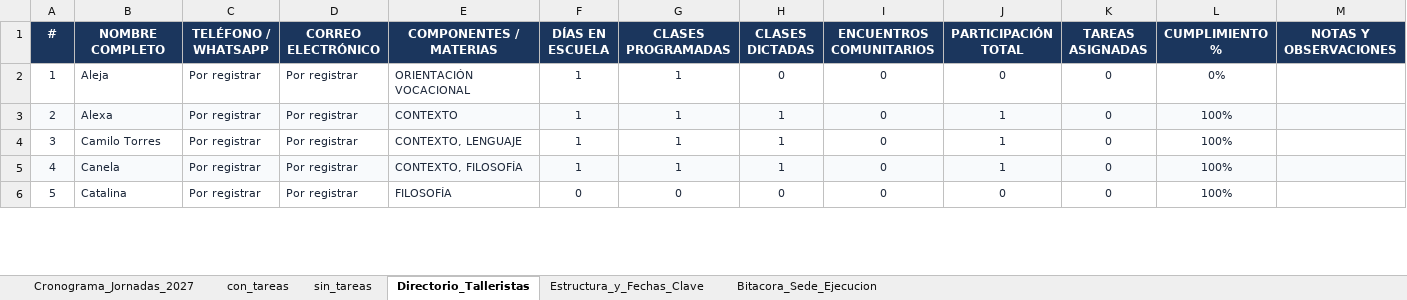
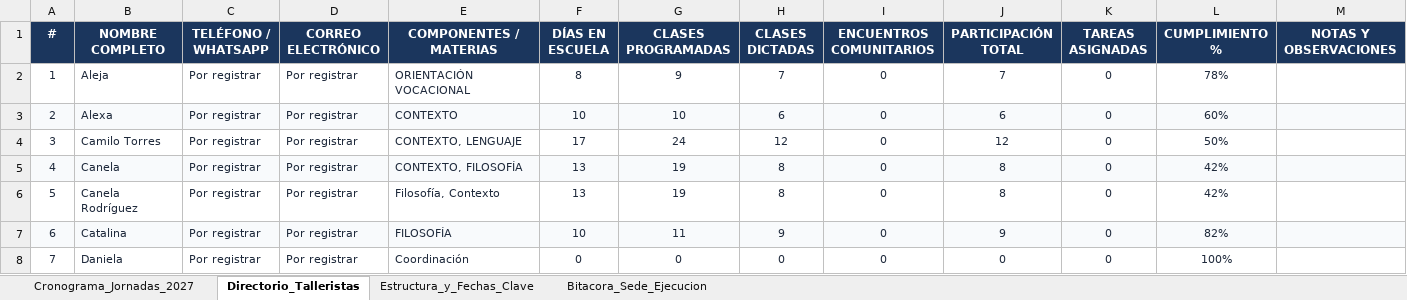
Before and after one commit to davidsmdg/calendario_topo, an Excel workbook: RESPALDO_LOCAL_CRONOGRAMA_2027.xlsx, sheet Directorio_Talleristas, drawn as a sheet; only a part is shown; values as stored, in another font and other column widths than the file's, no borders; addresses are those after the commit; the diff covers the shown part only; the diff names each change by its address in the sheet, - before the commit and + after, or states it on an @@ line.

```diff
--- a/RESPALDO_LOCAL_CRONOGRAMA_2027.xlsx (sheet Directorio_Talleristas)
+++ b/RESPALDO_LOCAL_CRONOGRAMA_2027.xlsx (sheet Directorio_Talleristas)
-sheet tab: con_tareas
-sheet tab: sin_tareas
-F2 (DÍAS EN ESCUELA): 1
+F2 (DÍAS EN ESCUELA): 8
-G2 (CLASES PROGRAMADAS): 1
+G2 (CLASES PROGRAMADAS): 9
-H2 (CLASES DICTADAS): 0
+H2 (CLASES DICTADAS): 7
-J2 (PARTICIPACIÓN TOTAL): 0
+J2 (PARTICIPACIÓN TOTAL): 7
-L2 (CUMPLIMIENTO %): 0%
+L2 (CUMPLIMIENTO %): 78%
-F3 (DÍAS EN ESCUELA): 1
+F3 (DÍAS EN ESCUELA): 10
-G3 (CLASES PROGRAMADAS): 1
+G3 (CLASES PROGRAMADAS): 10
-H3 (CLASES DICTADAS): 1
+H3 (CLASES DICTADAS): 6
-J3 (PARTICIPACIÓN TOTAL): 1
+J3 (PARTICIPACIÓN TOTAL): 6
-L3 (CUMPLIMIENTO %): 100%
+L3 (CUMPLIMIENTO %): 60%
-F4 (DÍAS EN ESCUELA): 1
+F4 (DÍAS EN ESCUELA): 17
-G4 (CLASES PROGRAMADAS): 1
+G4 (CLASES PROGRAMADAS): 24
-H4 (CLASES DICTADAS): 1
+H4 (CLASES DICTADAS): 12
-J4 (PARTICIPACIÓN TOTAL): 1
+J4 (PARTICIPACIÓN TOTAL): 12
-L4 (CUMPLIMIENTO %): 100%
+L4 (CUMPLIMIENTO %): 50%
-F5 (DÍAS EN ESCUELA): 1
+F5 (DÍAS EN ESCUELA): 13
-G5 (CLASES PROGRAMADAS): 1
+G5 (CLASES PROGRAMADAS): 19
-H5 (CLASES DICTADAS): 1
+H5 (CLASES DICTADAS): 8
-J5 (PARTICIPACIÓN TOTAL): 1
+J5 (PARTICIPACIÓN TOTAL): 8
-L5 (CUMPLIMIENTO %): 100%
+L5 (CUMPLIMIENTO %): 42%
+row 6: 5 | Canela Rodríguez | Por registrar | Por registrar | Filosofía, Contexto | 13 | 19 | 8 | 0 | 8 | 0 | 42%
@@ column A (#) renumbered between rows 7 and 36 @@
-A7:M7 fill: none
+A7:M7 fill: #F8FAFC
-F7 (DÍAS EN ESCUELA): 0
+F7 (DÍAS EN ESCUELA): 10
-G7 (CLASES PROGRAMADAS): 0
+G7 (CLASES PROGRAMADAS): 11
-H7 (CLASES DICTADAS): 0
+H7 (CLASES DICTADAS): 9
-J7 (PARTICIPACIÓN TOTAL): 0
+J7 (PARTICIPACIÓN TOTAL): 9
-L7 (CUMPLIMIENTO %): 100%
+L7 (CUMPLIMIENTO %): 82%
+row 8: 7 | Daniela | Por registrar | Por registrar | Coordinación | 0 | 0 | 0 | 0 | 0 | 0 | 100%
```
Also changed, not shown: 7 added rows, 106 edited cells and cell formats elsewhere in this sheet, sheet Cronograma_Jornadas_2027, sheet Bitacora_Sede_Ejecucion, sheet Estructura_y_Fechas_Clave, 1 other file.
